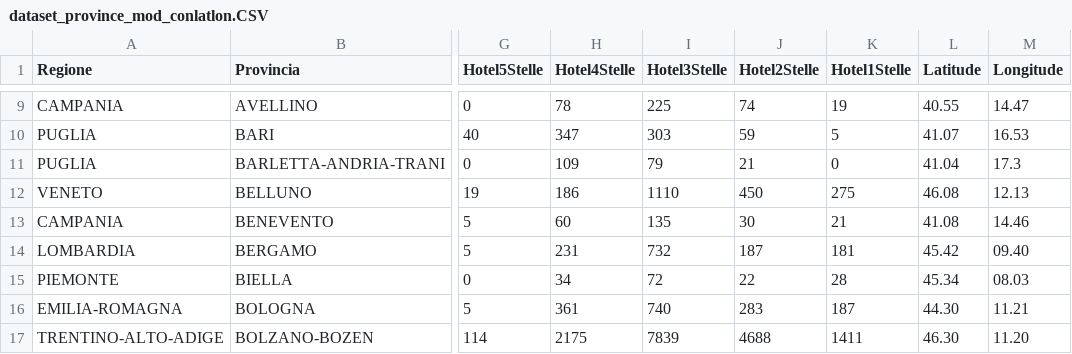
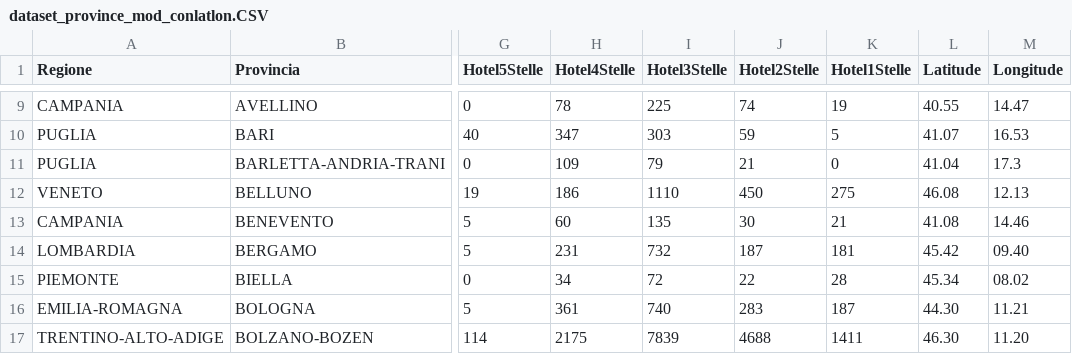
Before and after one commit to ingbollanofederico/ProgettoVIQ, a CSV file: dataset_province_mod_conlatlon.CSV, drawn as a sheet; only a part is shown, gaps mark what is left out; the diff names each change by its address in the sheet, - before the commit and + after, or states it on an @@ line.

Commit message:
aggiunte latitudini e longitudini

```diff
--- a/dataset_province_mod_conlatlon.CSV
+++ b/dataset_province_mod_conlatlon.CSV
-M15 (Longitude): 08.03
+M15 (Longitude): 08.02
```
